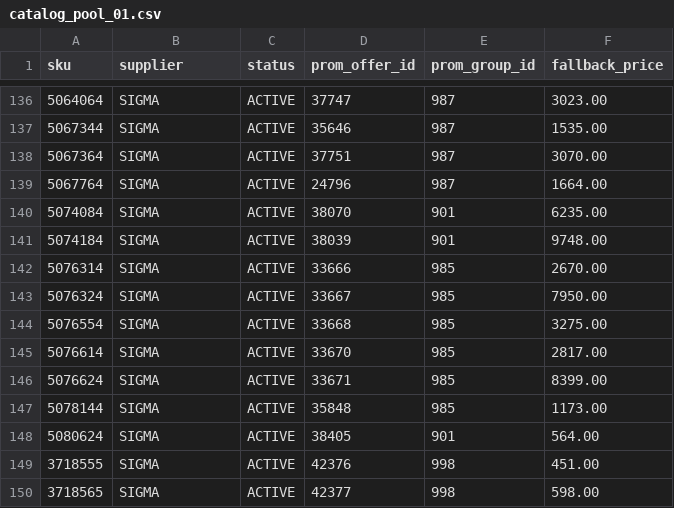
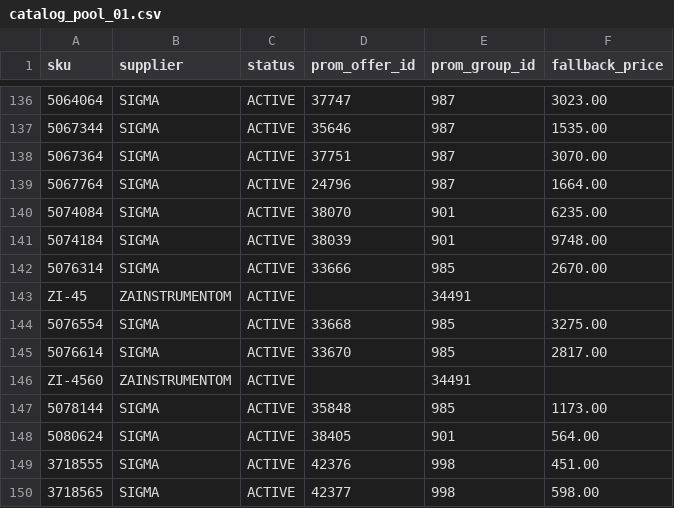
Before and after one commit to yuriimitiaiev-coder/talpa-golden1000-feed-prod, a CSV file: pool/catalog_pool_01.csv, drawn as a sheet; only a part is shown, gaps mark what is left out; removed rows and columns are numbered as before the commit, all else as after; the diff names each change by its address in the sheet, - before the commit and + after, or states it on an @@ line.

Commit message:
Rotate 2 seasonal irrigation SKUs to Wallcut edge planers

```diff
--- a/pool/catalog_pool_01.csv
+++ b/pool/catalog_pool_01.csv
-row 143: 5076324 | SIGMA | ACTIVE | 33667 | 985 | 7950.00
+row 143: ZI-45 | ZAINSTRUMENTOM | ACTIVE |  | 34491
-row 146: 5076624 | SIGMA | ACTIVE | 33671 | 985 | 8399.00
+row 146: ZI-4560 | ZAINSTRUMENTOM | ACTIVE |  | 34491
```
